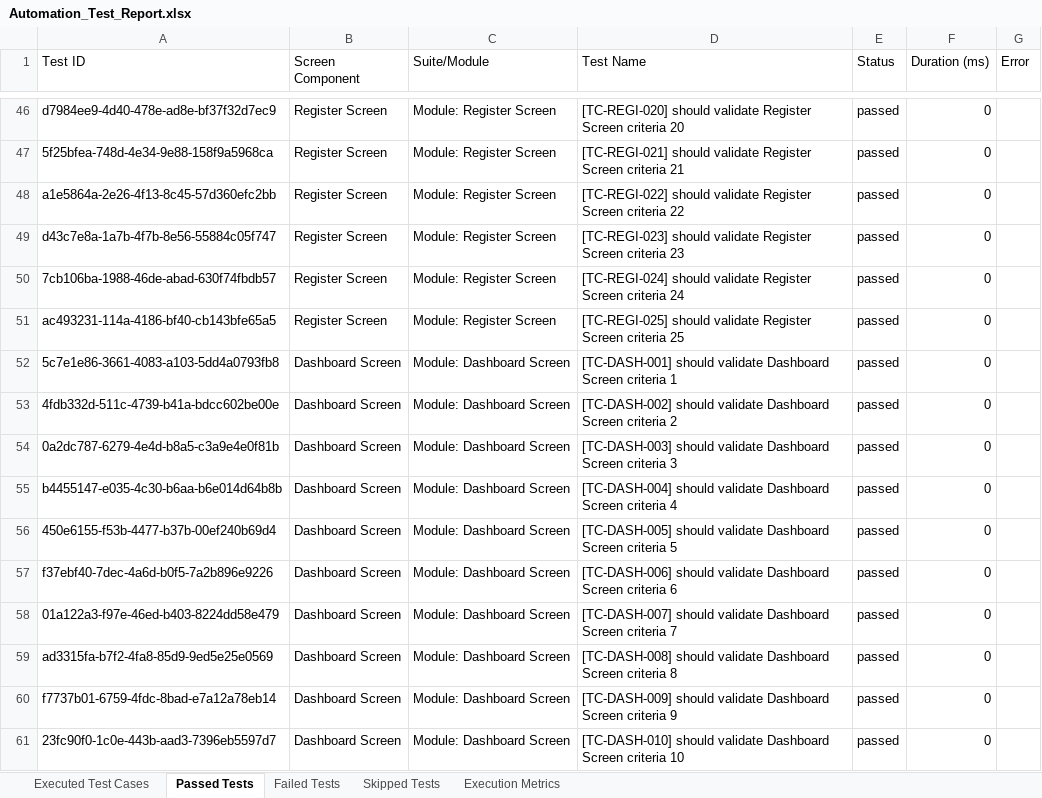
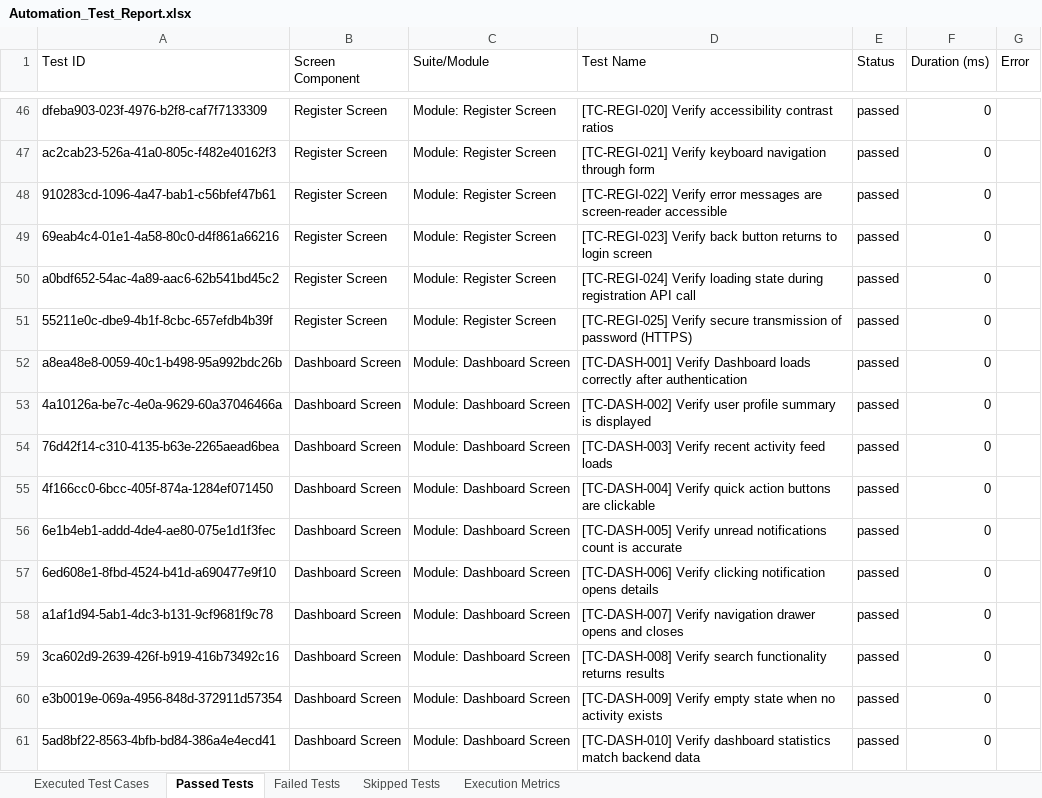
Before and after one commit to Naveen-Dubba/pdd-testing, an Excel workbook: automation/reports/Excel/Automation_Test_Report.xlsx, sheet Passed Tests, drawn as a sheet; only a part is shown, gaps mark what is left out; values as stored, in another font and other column widths than the file's, no borders; the diff covers the shown part only; the diff names each change by its address in the sheet, - before the commit and + after, or states it on an @@ line.

Commit message:
Add descriptive, app-specific test case names for all 300 automated tests

```diff
--- a/automation/reports/Excel/Automation_Test_Report.xlsx (sheet Passed Tests)
+++ b/automation/reports/Excel/Automation_Test_Report.xlsx (sheet Passed Tests)
-A46 (Test ID): d7984ee9-4d40-478e-ad8e-bf37f32d7ec9
+A46 (Test ID): dfeba903-023f-4976-b2f8-caf7f7133309
-D46 (Test Name): [TC-REGI-020] should validate Register Screen criteria 20
+D46 (Test Name): [TC-REGI-020] Verify accessibility contrast ratios
-A47 (Test ID): 5f25bfea-748d-4e34-9e88-158f9a5968ca
+A47 (Test ID): ac2cab23-526a-41a0-805c-f482e40162f3
-D47 (Test Name): [TC-REGI-021] should validate Register Screen criteria 21
+D47 (Test Name): [TC-REGI-021] Verify keyboard navigation through form
-A48 (Test ID): a1e5864a-2e26-4f13-8c45-57d360efc2bb
+A48 (Test ID): 910283cd-1096-4a47-bab1-c56bfef47b61
-D48 (Test Name): [TC-REGI-022] should validate Register Screen criteria 22
+D48 (Test Name): [TC-REGI-022] Verify error messages are screen-reader accessible
-A49 (Test ID): d43c7e8a-1a7b-4f7b-8e56-55884c05f747
+A49 (Test ID): 69eab4c4-01e1-4a58-80c0-d4f861a66216
-D49 (Test Name): [TC-REGI-023] should validate Register Screen criteria 23
+D49 (Test Name): [TC-REGI-023] Verify back button returns to login screen
-A50 (Test ID): 7cb106ba-1988-46de-abad-630f74fbdb57
+A50 (Test ID): a0bdf652-54ac-4a89-aac6-62b541bd45c2
-D50 (Test Name): [TC-REGI-024] should validate Register Screen criteria 24
+D50 (Test Name): [TC-REGI-024] Verify loading state during registration API call
-A51 (Test ID): ac493231-114a-4186-bf40-cb143bfe65a5
+A51 (Test ID): 55211e0c-dbe9-4b1f-8cbc-657efdb4b39f
-D51 (Test Name): [TC-REGI-025] should validate Register Screen criteria 25
+D51 (Test Name): [TC-REGI-025] Verify secure transmission of password (HTTPS)
-A52 (Test ID): 5c7e1e86-3661-4083-a103-5dd4a0793fb8
+A52 (Test ID): a8ea48e8-0059-40c1-b498-95a992bdc26b
-D52 (Test Name): [TC-DASH-001] should validate Dashboard Screen criteria 1
+D52 (Test Name): [TC-DASH-001] Verify Dashboard loads correctly after authentication
-A53 (Test ID): 4fdb332d-511c-4739-b41a-bdcc602be00e
+A53 (Test ID): 4a10126a-be7c-4e0a-9629-60a37046466a
-D53 (Test Name): [TC-DASH-002] should validate Dashboard Screen criteria 2
+D53 (Test Name): [TC-DASH-002] Verify user profile summary is displayed
-A54 (Test ID): 0a2dc787-6279-4e4d-b8a5-c3a9e4e0f81b
+A54 (Test ID): 76d42f14-c310-4135-b63e-2265aead6bea
-D54 (Test Name): [TC-DASH-003] should validate Dashboard Screen criteria 3
+D54 (Test Name): [TC-DASH-003] Verify recent activity feed loads
-A55 (Test ID): b4455147-e035-4c30-b6aa-b6e014d64b8b
+A55 (Test ID): 4f166cc0-6bcc-405f-874a-1284ef071450
-D55 (Test Name): [TC-DASH-004] should validate Dashboard Screen criteria 4
+D55 (Test Name): [TC-DASH-004] Verify quick action buttons are clickable
-A56 (Test ID): 450e6155-f53b-4477-b37b-00ef240b69d4
+A56 (Test ID): 6e1b4eb1-addd-4de4-ae80-075e1d1f3fec
-D56 (Test Name): [TC-DASH-005] should validate Dashboard Screen criteria 5
+D56 (Test Name): [TC-DASH-005] Verify unread notifications count is accurate
-A57 (Test ID): f37ebf40-7dec-4a6d-b0f5-7a2b896e9226
+A57 (Test ID): 6ed608e1-8fbd-4524-b41d-a690477e9f10
-D57 (Test Name): [TC-DASH-006] should validate Dashboard Screen criteria 6
+D57 (Test Name): [TC-DASH-006] Verify clicking notification opens details
-A58 (Test ID): 01a122a3-f97e-46ed-b403-8224dd58e479
+A58 (Test ID): a1af1d94-5ab1-4dc3-b131-9cf9681f9c78
-D58 (Test Name): [TC-DASH-007] should validate Dashboard Screen criteria 7
+D58 (Test Name): [TC-DASH-007] Verify navigation drawer opens and closes
-A59 (Test ID): ad3315fa-b7f2-4fa8-85d9-9ed5e25e0569
+A59 (Test ID): 3ca602d9-2639-426f-b919-416b73492c16
-D59 (Test Name): [TC-DASH-008] should validate Dashboard Screen criteria 8
+D59 (Test Name): [TC-DASH-008] Verify search functionality returns results
-A60 (Test ID): f7737b01-6759-4fdc-8bad-e7a12a78eb14
+A60 (Test ID): e3b0019e-069a-4956-848d-372911d57354
-D60 (Test Name): [TC-DASH-009] should validate Dashboard Screen criteria 9
+D60 (Test Name): [TC-DASH-009] Verify empty state when no activity exists
-A61 (Test ID): 23fc90f0-1c0e-443b-aad3-7396eb5597d7
+A61 (Test ID): 5ad8bf22-8563-4bfb-bd84-386a4e4ecd41
-D61 (Test Name): [TC-DASH-010] should validate Dashboard Screen criteria 10
+D61 (Test Name): [TC-DASH-010] Verify dashboard statistics match backend data
```
Also changed, not shown: 591 edited cells elsewhere in this sheet, sheet Executed Test Cases, sheet Execution Metrics, 2 other files.
